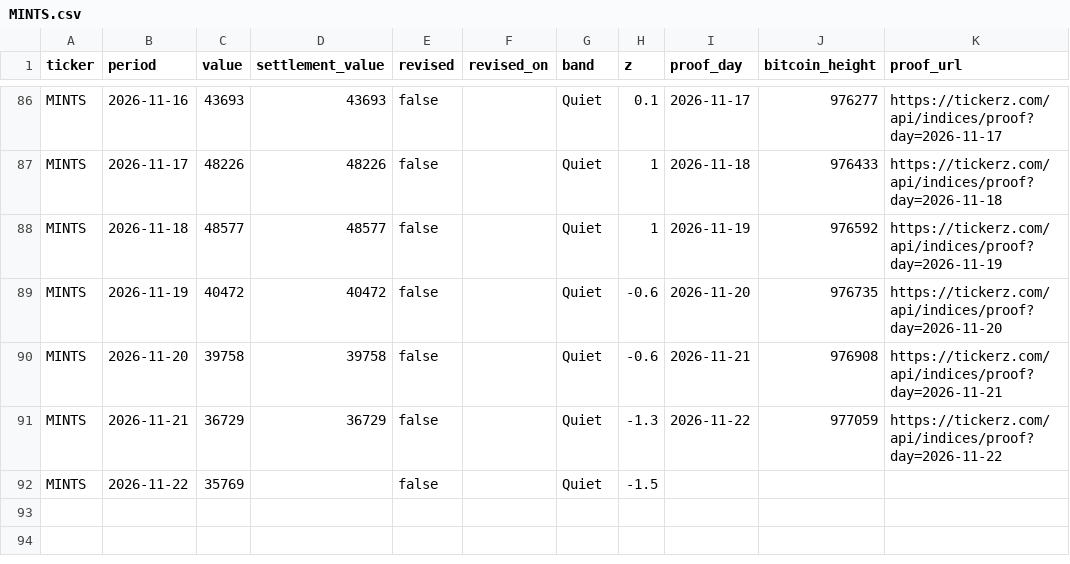
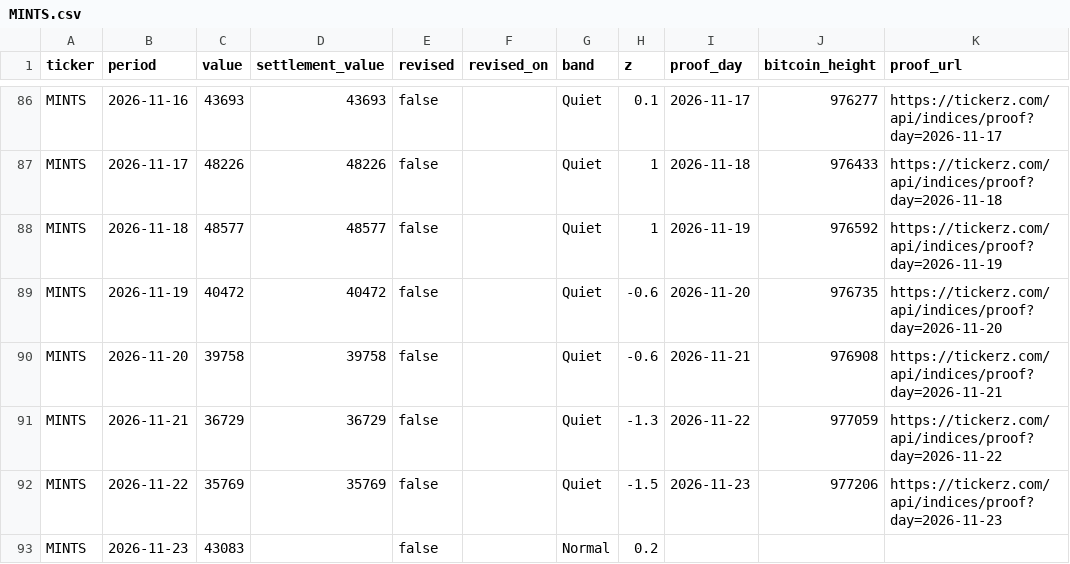
Before and after one commit to tickerzhq/tickerz-open, a CSV file: prints/MINTS.csv, drawn as a sheet; only a part is shown, gaps mark what is left out.

Commit message:
Prints through 2026-11-24

```diff
--- a/prints/MINTS.csv
+++ b/prints/MINTS.csv
@@ -91,2 +91,3 @@ MINTS,2026-11-20,39758,39758,false,,Quiet,-0.6,2026-11-21,976908,https://tickerz
 MINTS,2026-11-21,36729,36729,false,,Quiet,-1.3,2026-11-22,977059,https://tickerz.com/api/indices/proof?day=2026-11-22
-MINTS,2026-11-22,35769,,false,,Quiet,-1.5,,,
+MINTS,2026-11-22,35769,35769,false,,Quiet,-1.5,2026-11-23,977206,https://tickerz.com/api/indices/proof?day=2026-11-23
+MINTS,2026-11-23,43083,,false,,Normal,0.2,,,
```
Also changed, not shown: prints/SHELTER.csv, 1 other file.
